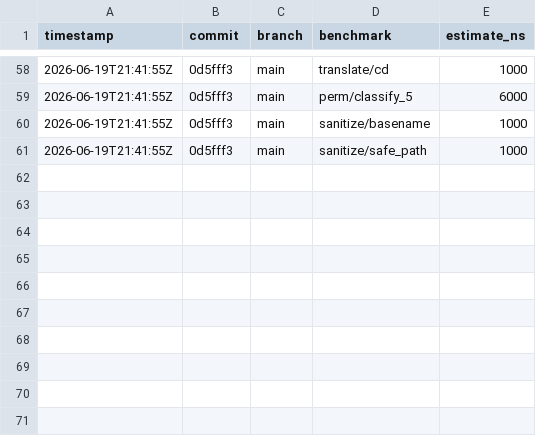
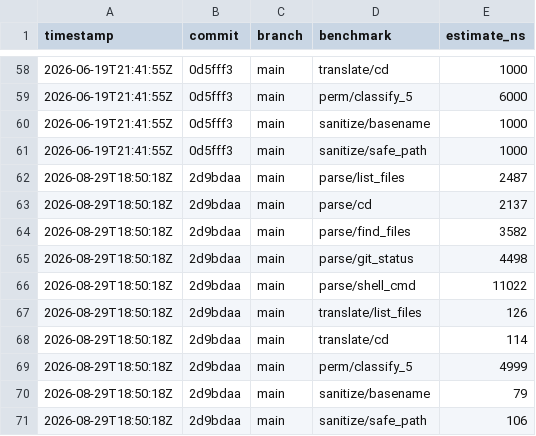
Before and after one commit to MacCracken/agnoshi, a CSV file: bench-history.csv, drawn as a sheet; only a part is shown, gaps mark what is left out.

```diff
--- a/bench-history.csv
+++ b/bench-history.csv
@@ -61 +61,11 @@ timestamp,commit,branch,benchmark,estimate_ns
 2026-06-19T21:41:55Z,0d5fff3,main,sanitize/safe_path,1000
+2026-08-29T18:50:18Z,2d9bdaa,main,parse/list_files,2487
+2026-08-29T18:50:18Z,2d9bdaa,main,parse/cd,2137
+2026-08-29T18:50:18Z,2d9bdaa,main,parse/find_files,3582
+2026-08-29T18:50:18Z,2d9bdaa,main,parse/git_status,4498
+2026-08-29T18:50:18Z,2d9bdaa,main,parse/shell_cmd,11022
+2026-08-29T18:50:18Z,2d9bdaa,main,translate/list_files,126
+2026-08-29T18:50:18Z,2d9bdaa,main,translate/cd,114
+2026-08-29T18:50:18Z,2d9bdaa,main,perm/classify_5,4999
+2026-08-29T18:50:18Z,2d9bdaa,main,sanitize/basename,79
+2026-08-29T18:50:18Z,2d9bdaa,main,sanitize/safe_path,106
```
Also changed, not shown: 17 other files.
